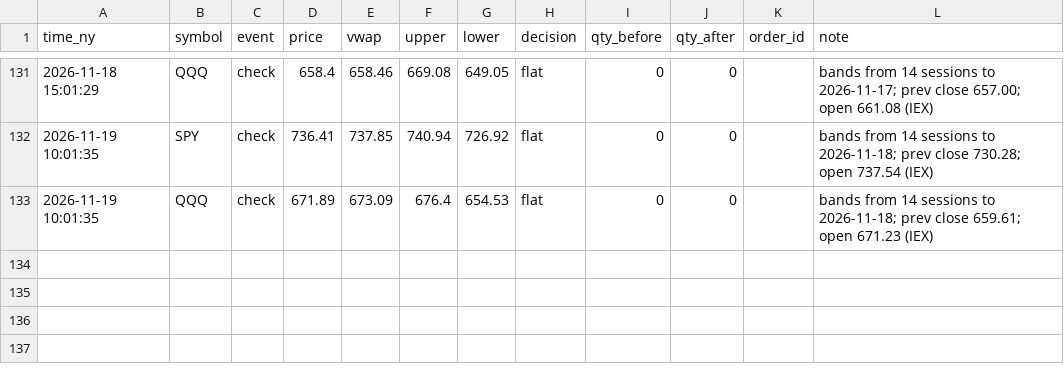
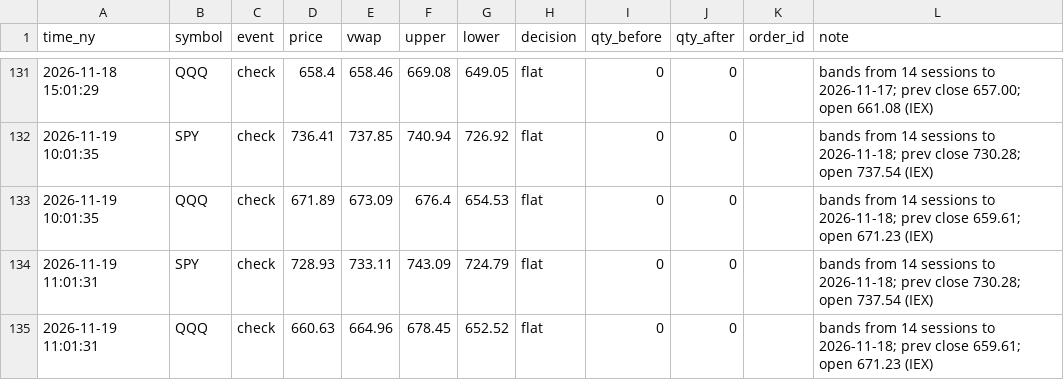
Before and after one commit to JC-Cola/backtest-lab, a CSV file: agent_memory/noise_live.csv, drawn as a sheet; only a part is shown, gaps mark what is left out.

```diff
--- a/agent_memory/noise_live.csv
+++ b/agent_memory/noise_live.csv
@@ -133 +133,3 @@ time_ny,symbol,event,price,vwap,upper,lower,decision,qty_before,qty_after,order_
 2026-11-19 10:01:35,QQQ,check,671.89,673.09,676.4,654.53,flat,0,0,,bands from 14 sessions to 2026-11-18; prev close 659.61; open 671.23 (IEX)
+2026-11-19 11:01:31,SPY,check,728.93,733.11,743.09,724.79,flat,0,0,,bands from 14 sessions to 2026-11-18; prev close 730.28; open 737.54 (IEX)
+2026-11-19 11:01:31,QQQ,check,660.63,664.96,678.45,652.52,flat,0,0,,bands from 14 sessions to 2026-11-18; prev close 659.61; open 671.23 (IEX)
```
Also changed, not shown: 3 other files.
